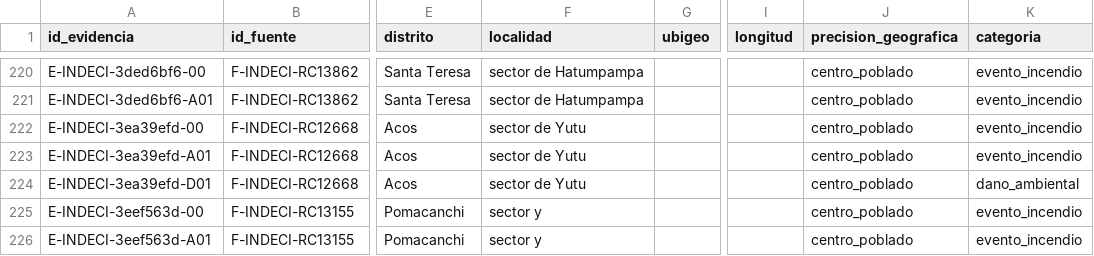
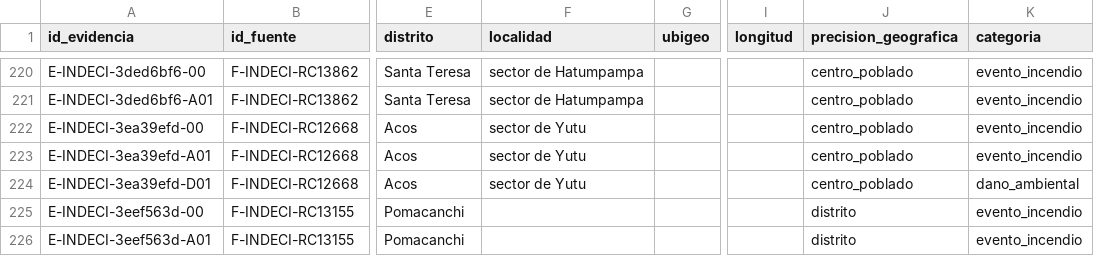
Before and after one commit to serugiran96/observatorio_incendios_forestales_2026, a CSV file: data/raw/registro/evidencias.csv, drawn as a sheet; only a part is shown, gaps mark what is left out; the diff covers the shown part only; the diff names each change by its address in the sheet, - before the commit and + after, or states it on an @@ line.

```diff
--- a/data/raw/registro/evidencias.csv
+++ b/data/raw/registro/evidencias.csv
-F225:F226 (localidad): sector y
+F225:F226 (localidad): (empty)
-J225:J226 (precision_geografica): centro_poblado
+J225:J226 (precision_geografica): distrito
```
Also changed, not shown: 3 added rows and 13 edited cells elsewhere in this file, data/processed/acciones_respuesta_indeci.csv, data/processed/incendios_cusco_consolidado.csv, 42 other files.
